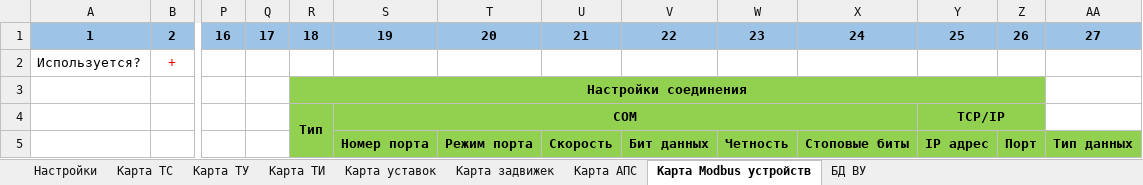
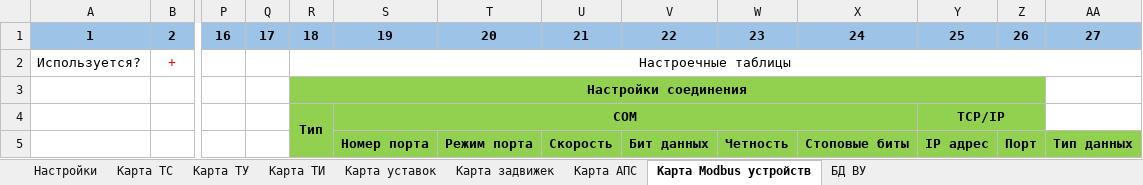
Before and after one commit to WSlike/Gen_kp_v.0.12, an Excel workbook: pr_gen.xlsx, sheet Карта Modbus устройств, drawn as a sheet; only a part is shown, gaps mark what is left out; values as stored, in another font and other column widths than the file's, no borders; conditional formats not drawn; the diff names each change by its address in the sheet, - before the commit and + after, or states it on an @@ line.

```diff
--- a/pr_gen.xlsx (sheet Карта Modbus устройств)
+++ b/pr_gen.xlsx (sheet Карта Modbus устройств)
-R2: (empty)
+R2: Настроечные таблицы
+R2:AA2 merged
```
Also changed, not shown: sheet БД ВУ, sheet Карта ТУ, sheet Карта уставок, sheet Карта ТИ, 2 other files.
